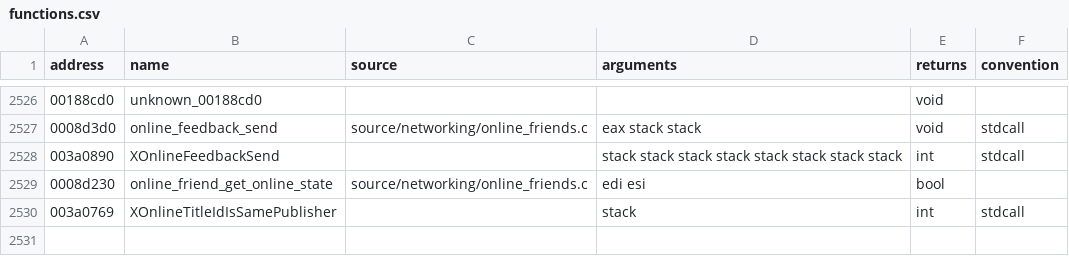
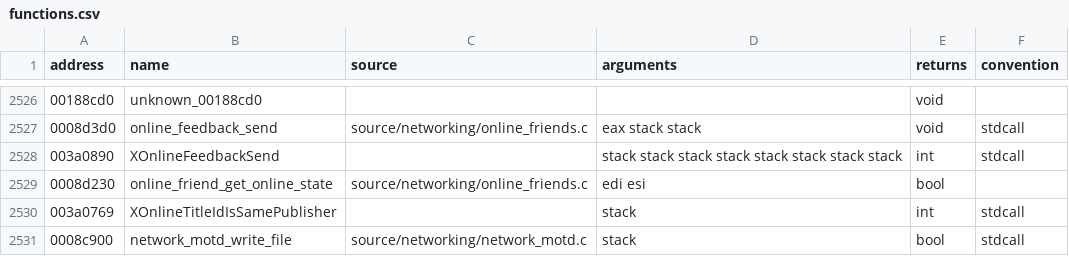
Before and after one commit to stevencol/halo-2-universal, a CSV file: symbols/functions.csv, drawn as a sheet; only a part is shown, gaps mark what is left out; the diff names each change by its address in the sheet, - before the commit and + after, or states it on an @@ line.

```diff
--- a/symbols/functions.csv
+++ b/symbols/functions.csv
+row 2531: 0008c900 | network_motd_write_file | source/networking/network_motd.c | stack | bool | stdcall
```
Also changed, not shown: 6 other files.
